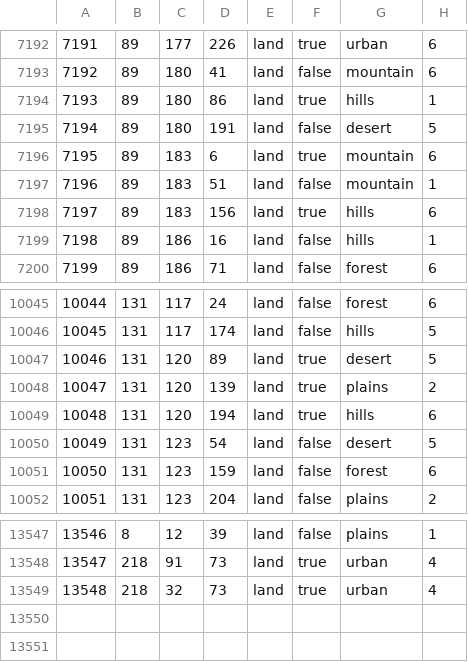
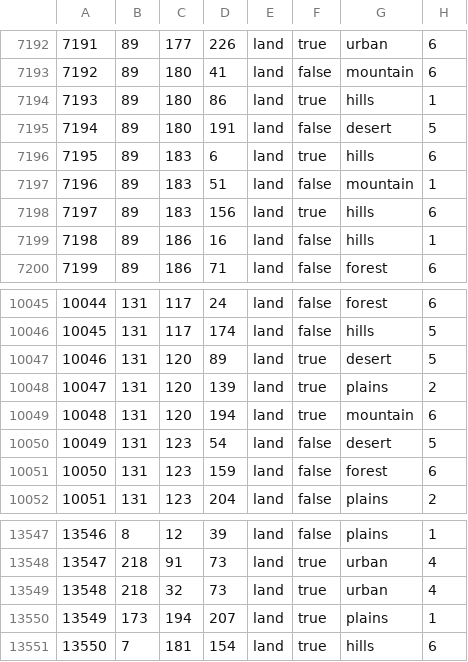
Before and after one commit to fee1s/Origion-Reload, a CSV file: map/definition.csv, drawn as a sheet; only a part is shown, gaps mark what is left out.

```diff
--- a/map/definition.csv
+++ b/map/definition.csv
@@ -7195,3 +7195,3 @@
 7194;89;180;191;land;false;desert;5
-7195;89;183;6;land;true;mountain;6
+7195;89;183;6;land;true;hills;6
 7196;89;183;51;land;false;mountain;1
@@ -10048,3 +10048,3 @@
 10047;131;120;139;land;true;plains;2
-10048;131;120;194;land;true;hills;6
+10048;131;120;194;land;true;mountain;6
 10049;131;123;54;land;false;desert;5
@@ -13549 +13549,3 @@
 13548;218;32;73;land;true;urban;4
+13549;173;194;207;land;true;plains;1
+13550;7;181;154;land;true;hills;6
```
Also changed, not shown: map/adjacencies.csv, 12 other files.
